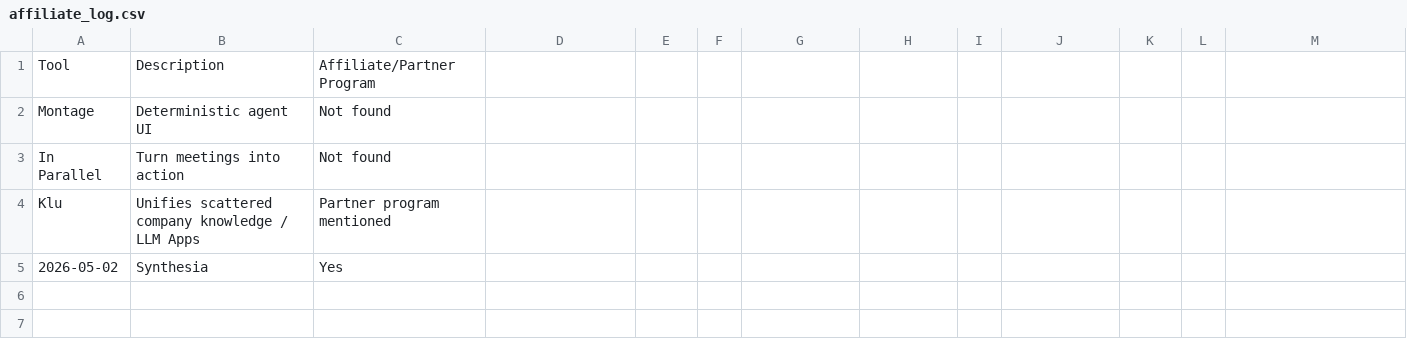
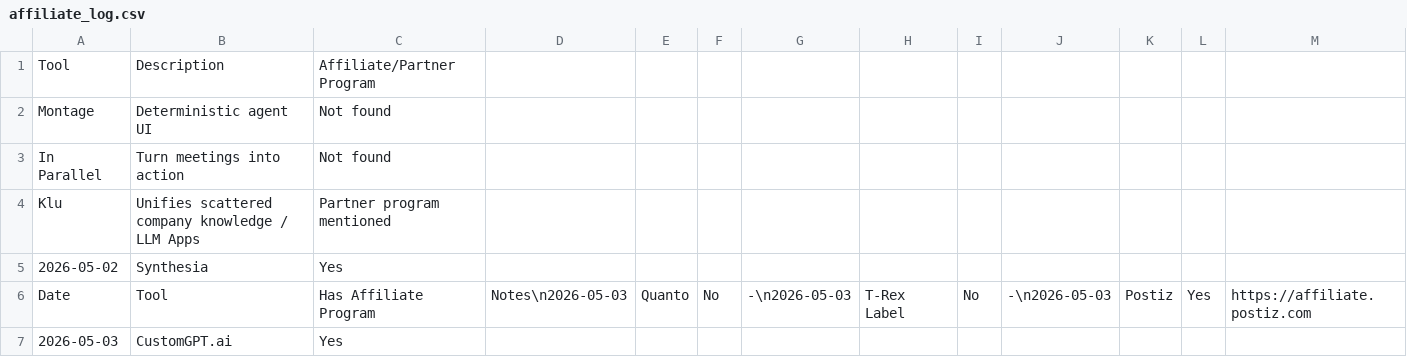
Before and after one commit to kvniranjan/BizToolZAI, a CSV file: affiliate_log.csv, drawn as a sheet.

Commit message:
Publish CustomGPT.ai + Update Hubs

```diff
--- a/affiliate_log.csv
+++ b/affiliate_log.csv
@@ -5 +5,3 @@ Klu,Unifies scattered company knowledge / LLM Apps,Partner program mentioned
 2026-05-02,Synthesia,Yes
+Date,Tool,Has Affiliate Program,Notes\n2026-05-03,Quanto,No,-\n2026-05-03,T-Rex Label,No,-\n2026-05-03,Postiz,Yes,https://affiliate.postiz.com
+2026-05-03,CustomGPT.ai,Yes
```
Also changed, not shown: 8 other files.
